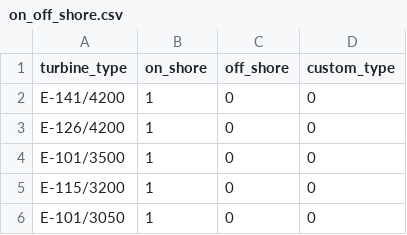
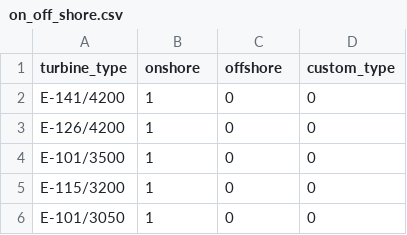
Before and after one commit to kwdseymour/EuroSAFs, a CSV file: scripts/02_merra_wind_preprocessing/on_off_shore.csv, drawn as a sheet; only a part is shown.

Commit message:
Add offshore wind preprocessing capability
Integrate the on_off_shore.csv designations into the wind preprocessing step in order to evaluate points according to whether they are on or offshore.

```diff
--- a/scripts/02_merra_wind_preprocessing/on_off_shore.csv
+++ b/scripts/02_merra_wind_preprocessing/on_off_shore.csv
@@ -1,2 +1,2 @@
-turbine_type,on_shore,off_shore,custom_type
+turbine_type,onshore,offshore,custom_type
 E-141/4200,1,0,0
```
Also changed, not shown: 1 other file.
